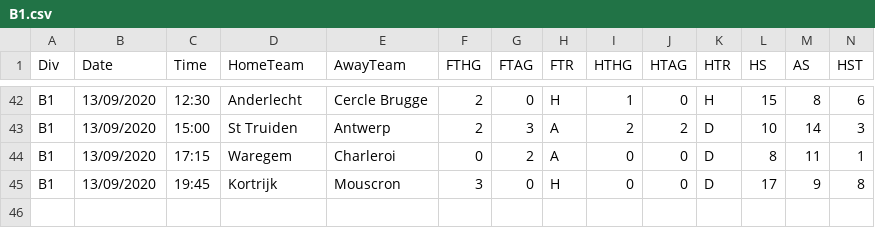
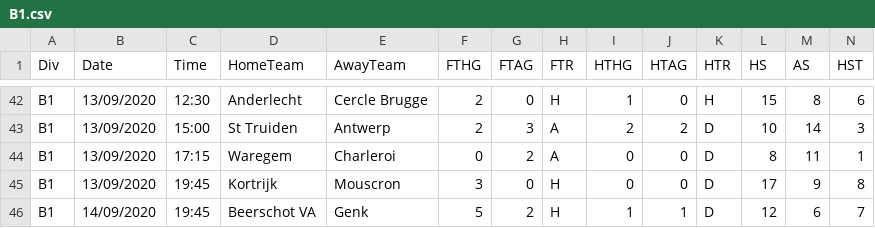
Before and after one commit to gitboyzorro5/FDAS, a CSV file: B1.csv, drawn as a sheet; only a part is shown, gaps mark what is left out; rows hold the shown columns only; the diff names each change by its address in the sheet, - before the commit and + after, or states it on an @@ line.

```diff
--- a/B1.csv
+++ b/B1.csv
+row 46: B1 | 14/09/2020 | 19:45 | Beerschot VA | Genk | 5 | 2 | H | 1 | 1 | D | 12 | 6 | 7
```
Also changed, not shown: E0.csv, F1.csv, 17 other files.
